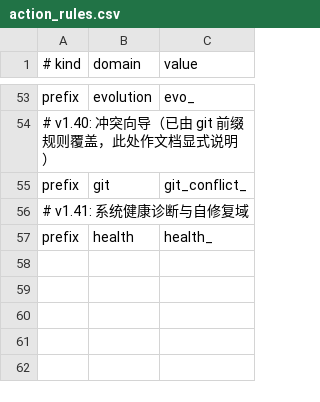
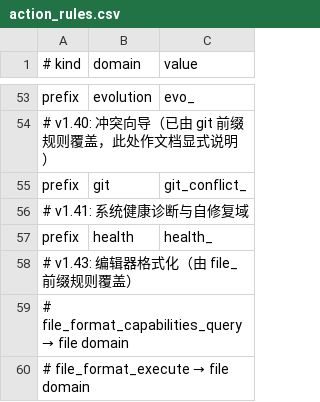
Before and after one commit to gitbobobo/tidyflow, a CSV file: schema/protocol/v10/action_rules.csv, drawn as a sheet; only a part is shown, gaps mark what is left out.

```diff
--- a/schema/protocol/v10/action_rules.csv
+++ b/schema/protocol/v10/action_rules.csv
@@ -57 +57,4 @@ prefix,git,git_conflict_
 prefix,health,health_
+# v1.43: 编辑器格式化（由 file_ 前缀规则覆盖）
+# file_format_capabilities_query → file domain
+# file_format_execute → file domain
```
Also changed, not shown: 9 other files.
